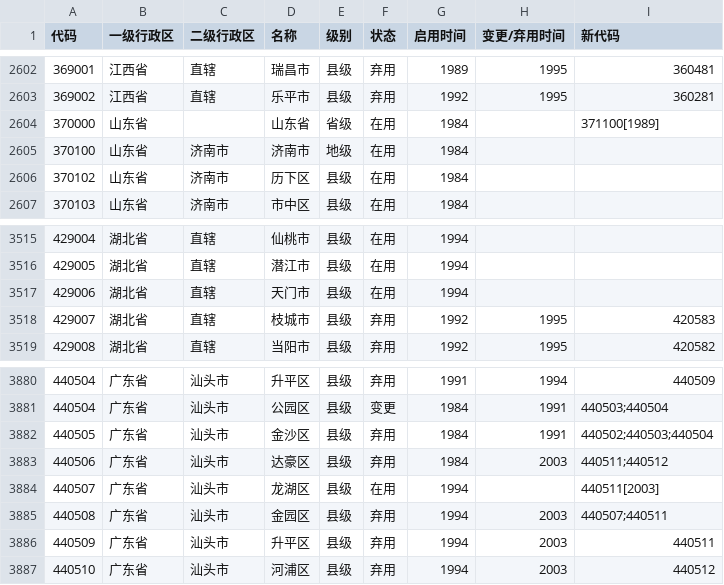
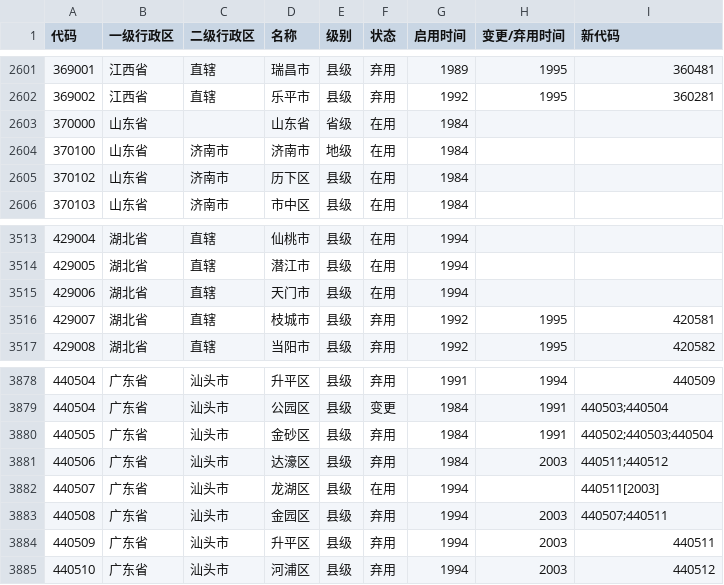
Before and after one commit to yescallop/areacodes, a CSV file: result.csv, drawn as a sheet; only a part is shown, gaps mark what is left out; the diff covers the shown part only.

```diff
--- a/result.csv
+++ b/result.csv
@@ -2603,3 +2602,3 @@
 369002,江西省,直辖,乐平市,县级,弃用,1992,1995,360281
-370000,山东省,,山东省,省级,在用,1984,,371100[1989]
+370000,山东省,,山东省,省级,在用,1984,,
 370100,山东省,济南市,济南市,地级,在用,1984,,
@@ -3517,3 +3515,3 @@
 429006,湖北省,直辖,天门市,县级,在用,1994,,
-429007,湖北省,直辖,枝城市,县级,弃用,1992,1995,420583
+429007,湖北省,直辖,枝城市,县级,弃用,1992,1995,420581
 429008,湖北省,直辖,当阳市,县级,弃用,1992,1995,420582
@@ -3881,4 +3879,4 @@
 440504,广东省,汕头市,公园区,县级,变更,1984,1991,440503;440504
-440505,广东省,汕头市,金沙区,县级,弃用,1984,1991,440502;440503;440504
-440506,广东省,汕头市,达豪区,县级,弃用,1984,2003,440511;440512
+440505,广东省,汕头市,金砂区,县级,弃用,1984,1991,440502;440503;440504
+440506,广东省,汕头市,达濠区,县级,弃用,1984,2003,440511;440512
 440507,广东省,汕头市,龙湖区,县级,在用,1994,,440511[2003]
```
Also changed, not shown: 1 added row, 10 removed rows and 16 edited cells elsewhere in this file, 38 other files.
